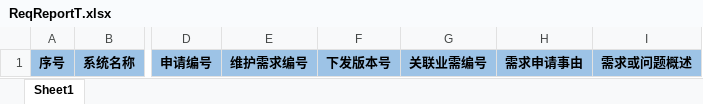
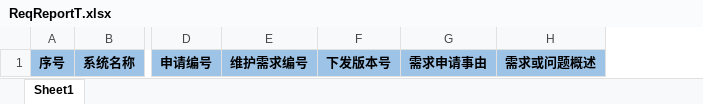
Before and after one commit to suddenrabbit/MyTeam, an Excel workbook: MyTeam/Content/templates/ReqReportT.xlsx, sheet Sheet1, drawn as a sheet; only a part is shown, gaps mark what is left out; values as stored, in another font and other column widths than the file's, no borders; the diff names each change by its address in the sheet, - before the commit and + after, or states it on an @@ line.

```diff
--- a/MyTeam/Content/templates/ReqReportT.xlsx (sheet Sheet1)
+++ b/MyTeam/Content/templates/ReqReportT.xlsx (sheet Sheet1)
-column G, row 1: 关联业需编号
```
Also changed, not shown: 16 other files.
